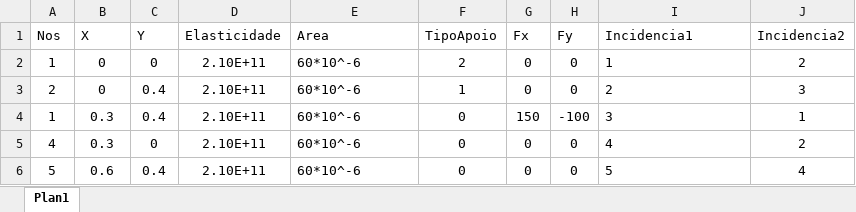
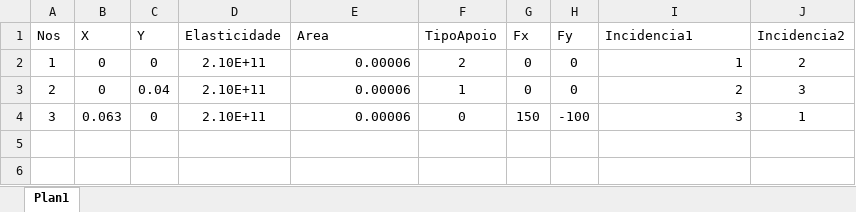
Before and after one commit to andersonjuIiao/TransCal-P2, an Excel workbook: entradas.xlsx, sheet Plan1, drawn as a sheet; values as stored, in another font and other column widths than the file's, no borders; the diff names each change by its address in the sheet, - before the commit and + after, or states it on an @@ line.

```diff
--- a/entradas.xlsx (sheet Plan1)
+++ b/entradas.xlsx (sheet Plan1)
-E2:E4 (Area): 60*10^-6
+E2:E4 (Area): 0.00006
-E2:E4 alignment: left
+E2:E4 alignment: right
-I2:I4 alignment: left
+I2:I4 alignment: right
-C3 (Y): 0.4
+C3 (Y): 0.04
-A4 (Nos): 1
+A4 (Nos): 3
-B4 (X): 0.3
+B4 (X): 0.063
-C4 (Y): 0.4
+C4 (Y): 0
-row 5: 4 | 0.3 | 0 | 2.10E+11 | 60*10^-6 | 0 | 0 | 0 | 4 | 2
-row 6: 5 | 0.6 | 0.4 | 2.10E+11 | 60*10^-6 | 0 | 0 | 0 | 5 | 4
```
Also changed, not shown: 1 other file.
